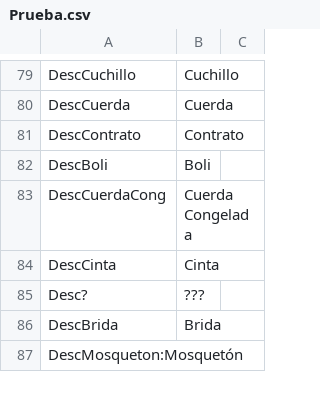
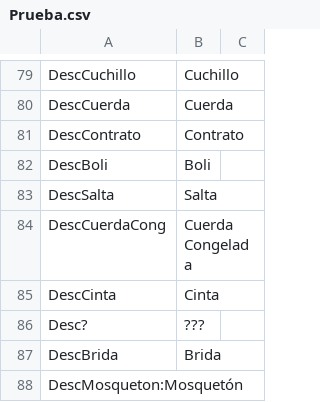
Before and after one commit to Taleren/SuperSpoon, a CSV file: Nos vemos Abajo/Assets/Scripts/Text/Prueba.csv, drawn as a sheet; only a part is shown, gaps mark what is left out; the diff names each change by its address in the sheet, - before the commit and + after, or states it on an @@ line.

```diff
--- a/Nos vemos Abajo/Assets/Scripts/Text/Prueba.csv
+++ b/Nos vemos Abajo/Assets/Scripts/Text/Prueba.csv
+row 83: DescSalta | Salta
```
Also changed, not shown: 2 other files.
